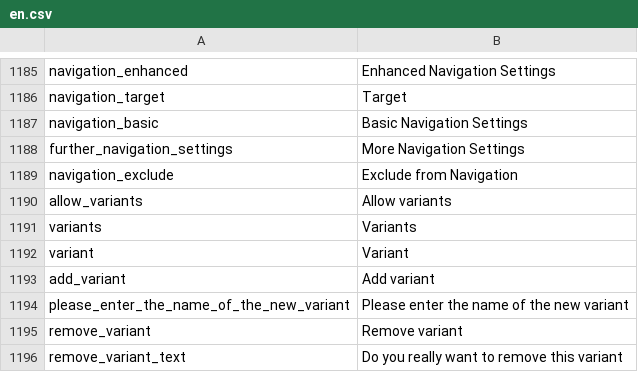
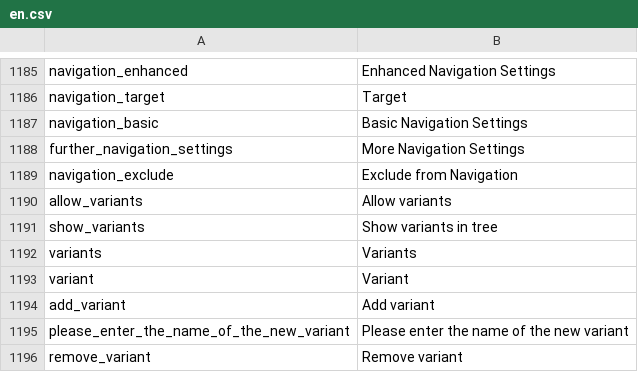
Before and after one commit to pimcore/pimcore, a CSV file: pimcore/config/texts/en.csv, drawn as a sheet; only a part is shown, gaps mark what is left out; the shorter side is filled out with more unchanged rows.

Commit message:
create variant from tree
git-svn-id: http://www.pimcore.org/svn/pimcore/private/core/trunk@2721 1f8fe7d8-47f0-464c-8d0a-336f4953ab05

```diff
--- a/pimcore/config/texts/en.csv
+++ b/pimcore/config/texts/en.csv
@@ -1190,2 +1190,3 @@
 "allow_variants","Allow variants"
+"show_variants","Show variants in tree"
 "variants","Variants"
```
Also changed, not shown: 9 other files.
